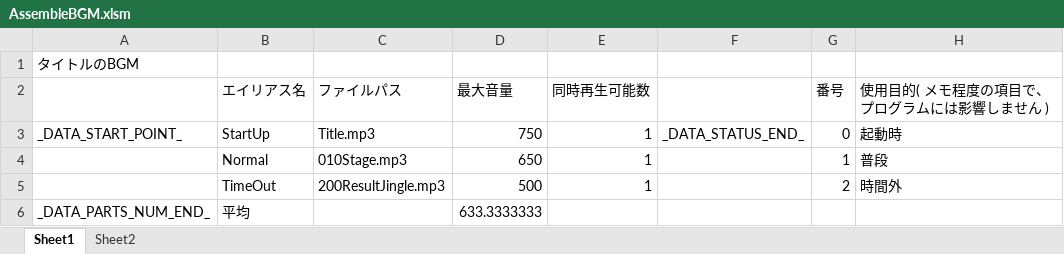
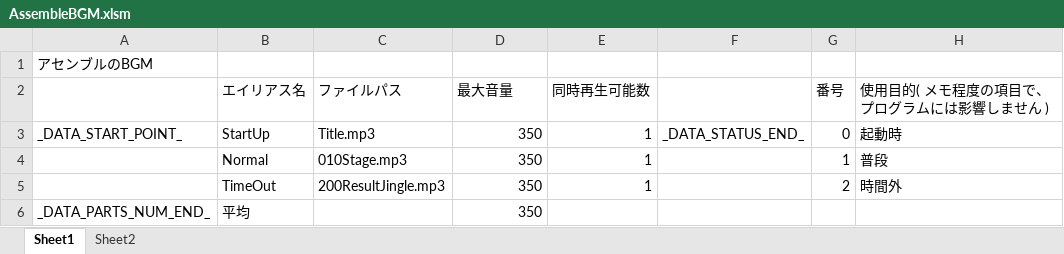
Before and after one commit to Tone2387/ShiningRoadProject, an Excel workbook: ShiningRoadProject/Data/Sound/Data/AssembleBGM.xlsm, sheet Sheet1, drawn as a sheet; values as stored, in another font and other column widths than the file's, no borders; charts and pictures and table styles not drawn; the diff names each change by its address in the sheet, - before the commit and + after, or states it on an @@ line.

```diff
--- a/ShiningRoadProject/Data/Sound/Data/AssembleBGM.xlsm (sheet Sheet1)
+++ b/ShiningRoadProject/Data/Sound/Data/AssembleBGM.xlsm (sheet Sheet1)
-A1: タイトルのBGM
+A1: アセンブルのBGM
-D3 (最大音量): 750
+D3 (最大音量): 350
-D4 (最大音量): 650
+D4 (最大音量): 350
-D5 (最大音量): 500
+D5 (最大音量): 350
-D6 (最大音量): 633.3333333
+D6 (最大音量): 350
```
Also changed, not shown: ShiningRoadProject/Data/Sound/Data/AssembleSE.xlsm, 7 other files.
